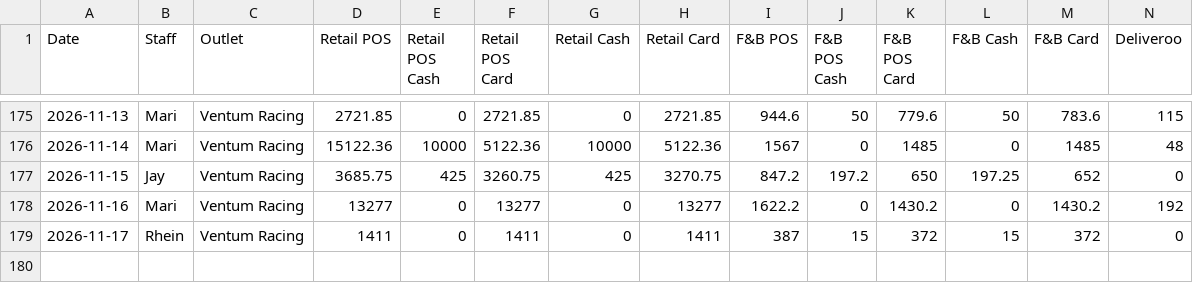
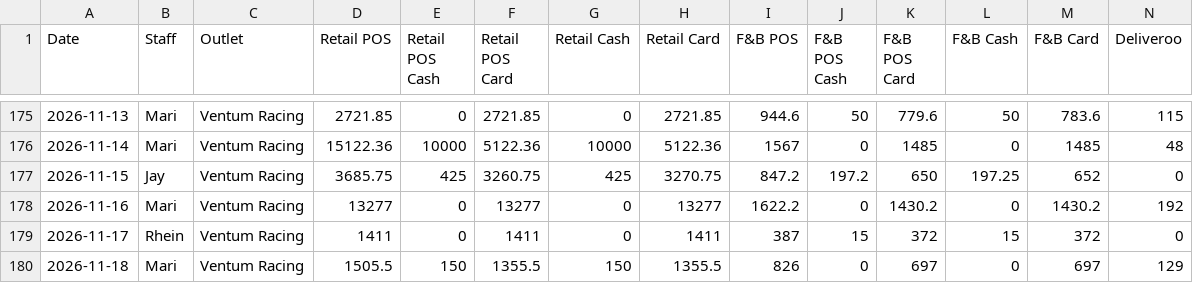
Before and after one commit to Ventumracing/ventum-sales, a CSV file: sales-report.csv, drawn as a sheet; only a part is shown, gaps mark what is left out; rows hold the shown columns only; the diff names each change by its address in the sheet, - before the commit and + after, or states it on an @@ line.

```diff
--- a/sales-report.csv
+++ b/sales-report.csv
+row 180: 2026-11-18 | Mari | Ventum Racing | 1505.5 | 150 | 1355.5 | 150 | 1355.5 | 826 | 0 | 697 | 0 | 697 | 129
```
Also changed, not shown: 1 other file.
